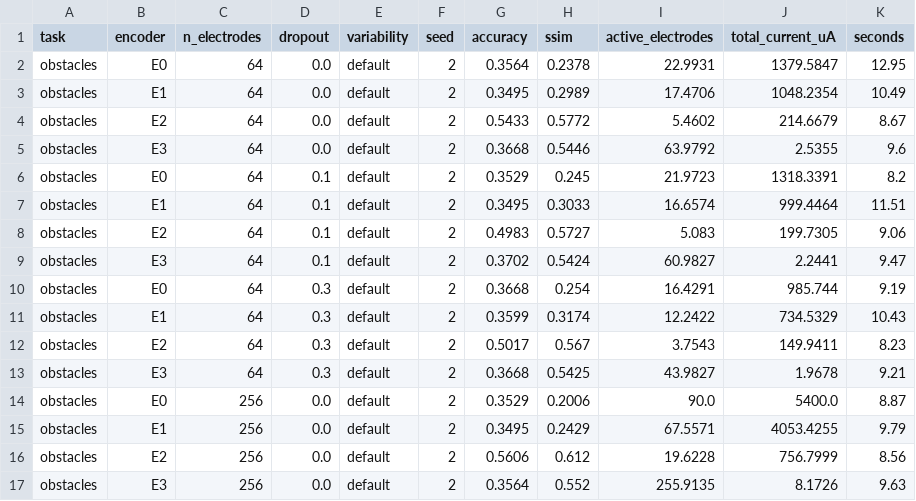
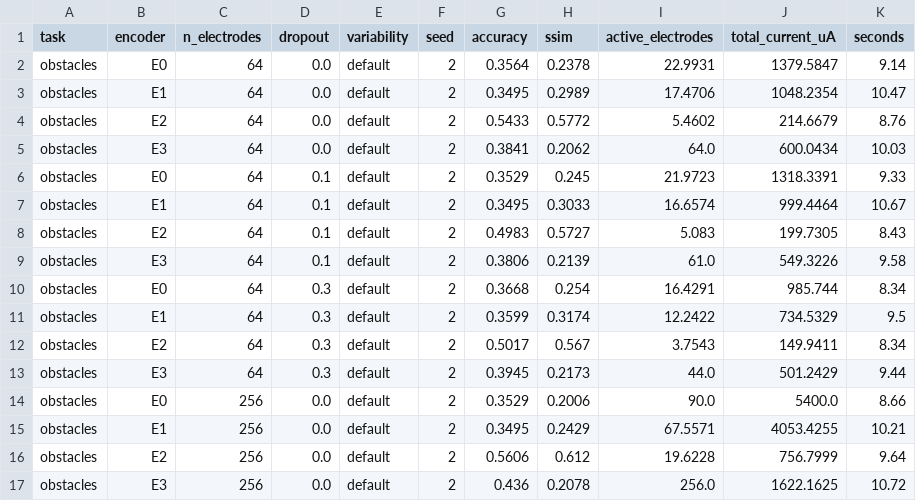
Before and after one commit to brycekage/phosphene-lab, a CSV file: results/benchmark_parts/obstacles_seed2.csv, drawn as a sheet; only a part is shown; the diff covers the shown part only.

```diff
--- a/results/benchmark_parts/obstacles_seed2.csv
+++ b/results/benchmark_parts/obstacles_seed2.csv
@@ -1,17 +1,17 @@
 task,encoder,n_electrodes,dropout,variability,seed,accuracy,ssim,active_electrodes,total_current_uA,seconds
-obstacles,E0,64,0.0,default,2,0.3564,0.2378,22.9931,1379.5847,12.95
-obstacles,E1,64,0.0,default,2,0.3495,0.2989,17.4706,1048.2354,10.49
-obstacles,E2,64,0.0,default,2,0.5433,0.5772,5.4602,214.6679,8.67
-obstacles,E3,64,0.0,default,2,0.3668,0.5446,63.9792,2.5355,9.6
-obstacles,E0,64,0.1,default,2,0.3529,0.245,21.9723,1318.3391,8.2
-obstacles,E1,64,0.1,default,2,0.3495,0.3033,16.6574,999.4464,11.51
-obstacles,E2,64,0.1,default,2,0.4983,0.5727,5.083,199.7305,9.06
-obstacles,E3,64,0.1,default,2,0.3702,0.5424,60.9827,2.2441,9.47
-obstacles,E0,64,0.3,default,2,0.3668,0.254,16.4291,985.744,9.19
-obstacles,E1,64,0.3,default,2,0.3599,0.3174,12.2422,734.5329,10.43
-obstacles,E2,64,0.3,default,2,0.5017,0.567,3.7543,149.9411,8.23
-obstacles,E3,64,0.3,default,2,0.3668,0.5425,43.9827,1.9678,9.21
-obstacles,E0,256,0.0,default,2,0.3529,0.2006,90.0,5400.0,8.87
-obstacles,E1,256,0.0,default,2,0.3495,0.2429,67.5571,4053.4255,9.79
-obstacles,E2,256,0.0,default,2,0.5606,0.612,19.6228,756.7999,8.56
-obstacles,E3,256,0.0,default,2,0.3564,0.552,255.9135,8.1726,9.63
+obstacles,E0,64,0.0,default,2,0.3564,0.2378,22.9931,1379.5847,9.14
+obstacles,E1,64,0.0,default,2,0.3495,0.2989,17.4706,1048.2354,10.47
+obstacles,E2,64,0.0,default,2,0.5433,0.5772,5.4602,214.6679,8.76
+obstacles,E3,64,0.0,default,2,0.3841,0.2062,64.0,600.0434,10.03
+obstacles,E0,64,0.1,default,2,0.3529,0.245,21.9723,1318.3391,9.33
+obstacles,E1,64,0.1,default,2,0.3495,0.3033,16.6574,999.4464,10.67
+obstacles,E2,64,0.1,default,2,0.4983,0.5727,5.083,199.7305,8.43
+obstacles,E3,64,0.1,default,2,0.3806,0.2139,61.0,549.3226,9.58
+obstacles,E0,64,0.3,default,2,0.3668,0.254,16.4291,985.744,8.34
+obstacles,E1,64,0.3,default,2,0.3599,0.3174,12.2422,734.5329,9.5
+obstacles,E2,64,0.3,default,2,0.5017,0.567,3.7543,149.9411,8.34
+obstacles,E3,64,0.3,default,2,0.3945,0.2173,44.0,501.2429,9.44
+obstacles,E0,256,0.0,default,2,0.3529,0.2006,90.0,5400.0,8.66
+obstacles,E1,256,0.0,default,2,0.3495,0.2429,67.5571,4053.4255,10.21
+obstacles,E2,256,0.0,default,2,0.5606,0.612,19.6228,756.7999,9.64
+obstacles,E3,256,0.0,default,2,0.436,0.2078,256.0,1622.1625,10.72
```
Also changed, not shown: 79 edited cells elsewhere in this file, results/benchmark.csv, results/benchmark_parts/obstacles_seed0.csv, 12 other files.
